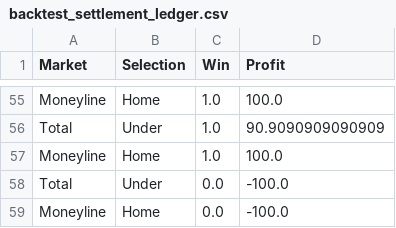
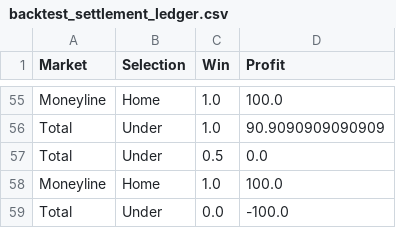
Before and after one commit to kbrownjr78/MLB-WPI, a CSV file: data/analysis/backtest_settlement_ledger.csv, drawn as a sheet; only a part is shown, gaps mark what is left out; the shorter side is filled out with more unchanged rows; the diff names each change by its address in the sheet, - before the commit and + after, or states it on an @@ line.

```diff
--- a/data/analysis/backtest_settlement_ledger.csv
+++ b/data/analysis/backtest_settlement_ledger.csv
+row 57: Total | Under | 0.5 | 0.0
```
